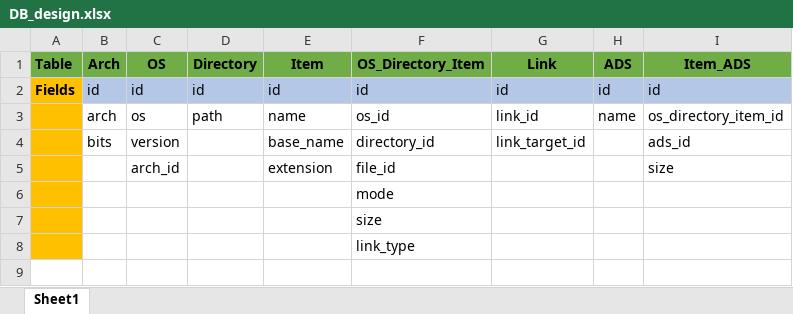
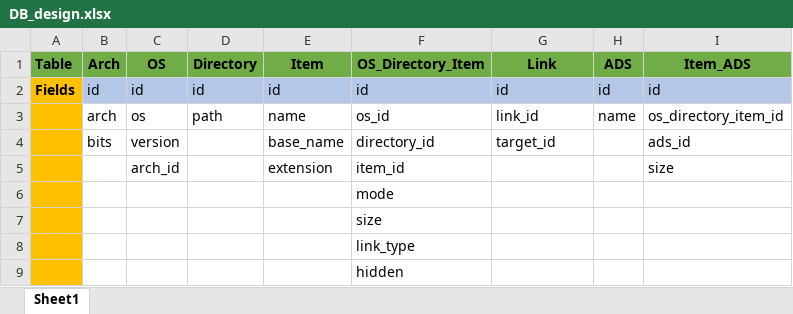
Before and after one commit to theflakes/OS-defaults_research, an Excel workbook: DB_design.xlsx, sheet Sheet1, drawn as a sheet; values as stored, in another font and other column widths than the file's, no borders; the diff names each change by its address in the sheet, - before the commit and + after, or states it on an @@ line.

Commit message:
Building out Python script for harvesting Mac and Linux defaults. Added 'Hidden' field to track that seperately.

```diff
--- a/DB_design.xlsx (sheet Sheet1)
+++ b/DB_design.xlsx (sheet Sheet1)
-G4 (Link): link_target_id
+G4 (Link): target_id
-F5 (OS_Directory_Item): file_id
+F5 (OS_Directory_Item): item_id
+row 9:  |  |  |  |  | hidden
```
